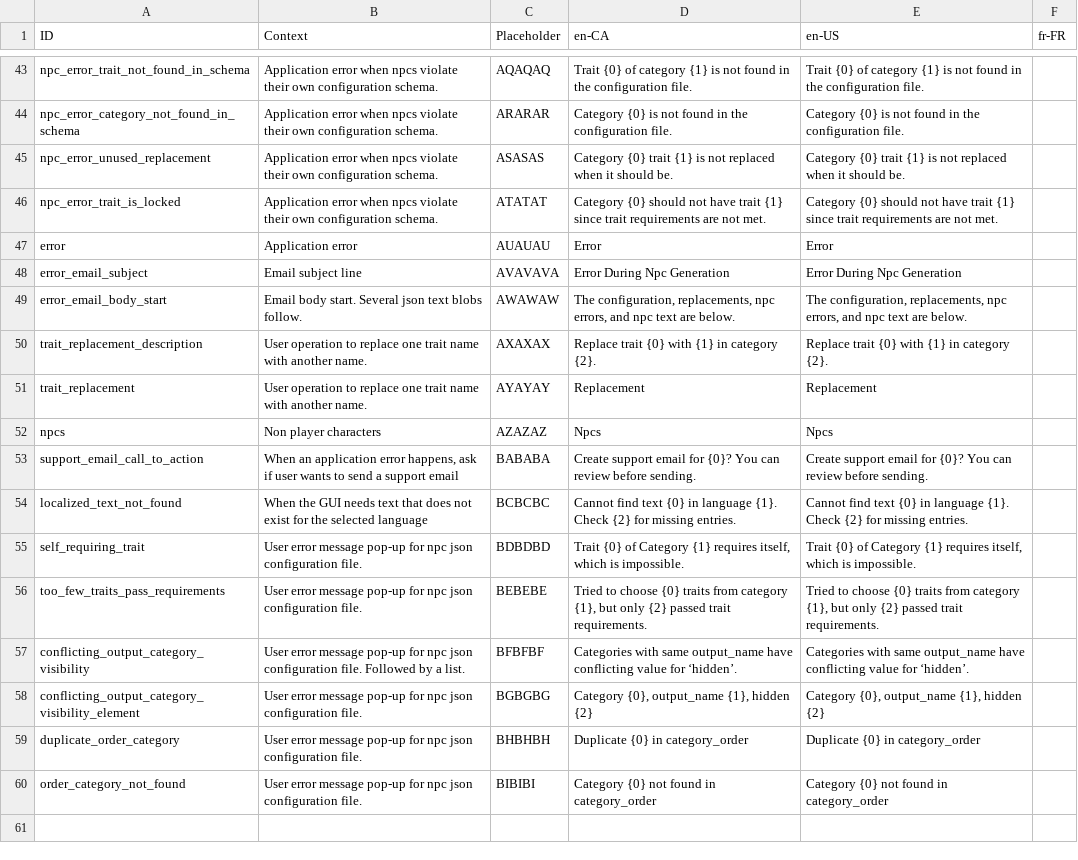
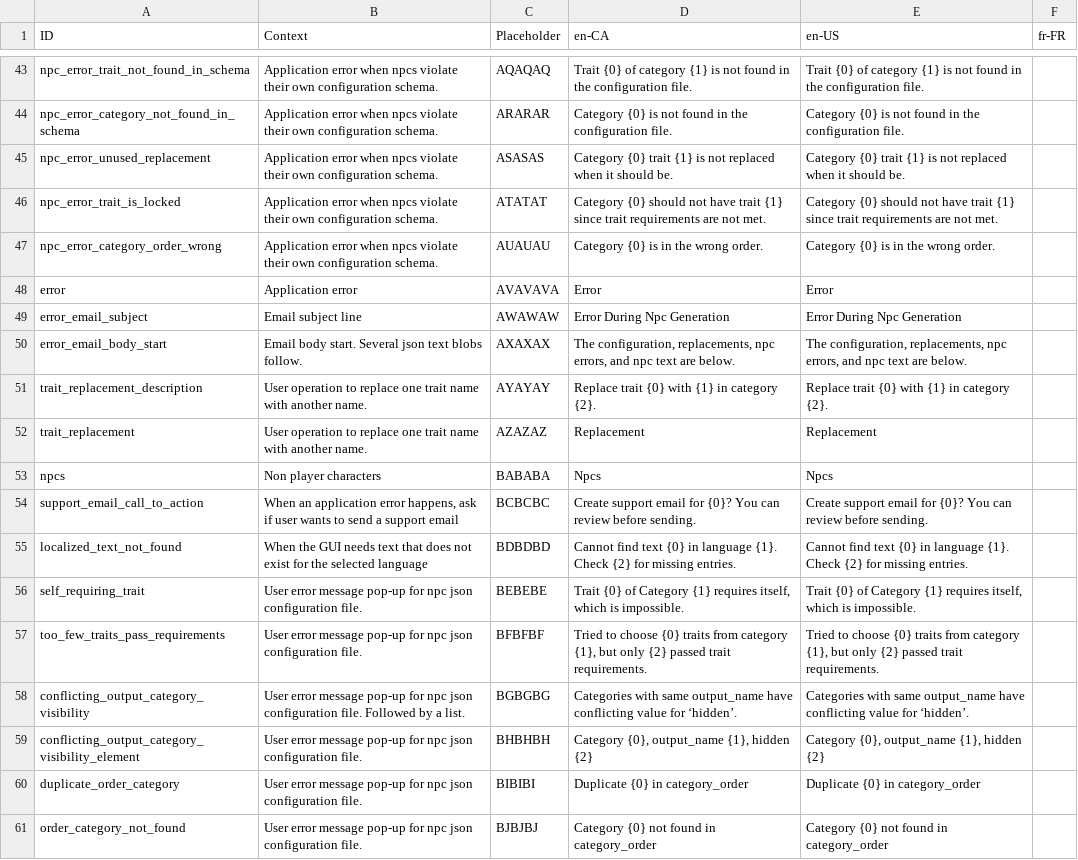
Before and after one commit to MarcusTrenton-Personal/NpcGenerator, a CSV file: NpcGenerator/SourceAssets/Localization.csv, drawn as a sheet; only a part is shown, gaps mark what is left out.

Commit message:
Added Npc validation for order of categories.

```diff
--- a/NpcGenerator/SourceAssets/Localization.csv
+++ b/NpcGenerator/SourceAssets/Localization.csv
@@ -46,15 +46,16 @@ npc_error_unused_replacement	Application error when npcs violate their own confi
 npc_error_trait_is_locked	Application error when npcs violate their own configuration schema.	ATATAT	Category {0} should not have trait {1} since trait requirements are not met.	Category {0} should not have trait {1} since trait requirements are not met.	
-error	Application error	AUAUAU	Error	Error	
-error_email_subject	Email subject line	AVAVAVA	Error During Npc Generation	Error During Npc Generation	
-error_email_body_start	Email body start. Several json text blobs follow.	AWAWAW	The configuration, replacements, npc errors, and npc text are below.	The configuration, replacements, npc errors, and npc text are below.	
-trait_replacement_description	User operation to replace one trait name with another name.	AXAXAX	Replace trait {0} with {1} in category {2}.	Replace trait {0} with {1} in category {2}.	
-trait_replacement	User operation to replace one trait name with another name.	AYAYAY	Replacement	Replacement	
-npcs	Non player characters	AZAZAZ	Npcs	Npcs	
-support_email_call_to_action	When an application error happens, ask if user wants to send a support email	BABABA	Create support email for {0}? You can review before sending.	Create support email for {0}? You can review before sending.	
-localized_text_not_found	When the GUI needs text that does not exist for the selected language	BCBCBC	Cannot find text {0} in language {1}. Check {2} for missing entries.	Cannot find text {0} in language {1}. Check {2} for missing entries.	
-self_requiring_trait	User error message pop-up for npc json configuration file.	BDBDBD	Trait {0} of Category {1} requires itself, which is impossible.	Trait {0} of Category {1} requires itself, which is impossible.	
-too_few_traits_pass_requirements	User error message pop-up for npc json configuration file.	BEBEBE	Tried to choose {0} traits from category {1}, but only {2} passed trait requirements.	Tried to choose {0} traits from category {1}, but only {2} passed trait requirements.	
-conflicting_output_category_visibility	User error message pop-up for npc json configuration file. Followed by a list.	BFBFBF	Categories with same output_name have conflicting value for ‘hidden’.	Categories with same output_name have conflicting value for ‘hidden’.	
-conflicting_output_category_visibility_element	User error message pop-up for npc json configuration file.	BGBGBG	Category {0}, output_name {1}, hidden {2}	Category {0}, output_name {1}, hidden {2}	
-duplicate_order_category	User error message pop-up for npc json configuration file.	BHBHBH	Duplicate {0} in category_order	Duplicate {0} in category_order	
-order_category_not_found	User error message pop-up for npc json configuration file.	BIBIBI	Category {0} not found in category_order	Category {0} not found in category_order	
+npc_error_category_order_wrong	Application error when npcs violate their own configuration schema.	AUAUAU	Category {0} is in the wrong order.	Category {0} is in the wrong order.	
+error	Application error	AVAVAVA	Error	Error	
+error_email_subject	Email subject line	AWAWAW	Error During Npc Generation	Error During Npc Generation	
+error_email_body_start	Email body start. Several json text blobs follow.	AXAXAX	The configuration, replacements, npc errors, and npc text are below.	The configuration, replacements, npc errors, and npc text are below.	
+trait_replacement_description	User operation to replace one trait name with another name.	AYAYAY	Replace trait {0} with {1} in category {2}.	Replace trait {0} with {1} in category {2}.	
+trait_replacement	User operation to replace one trait name with another name.	AZAZAZ	Replacement	Replacement	
+npcs	Non player characters	BABABA	Npcs	Npcs	
+support_email_call_to_action	When an application error happens, ask if user wants to send a support email	BCBCBC	Create support email for {0}? You can review before sending.	Create support email for {0}? You can review before sending.	
+localized_text_not_found	When the GUI needs text that does not exist for the selected language	BDBDBD	Cannot find text {0} in language {1}. Check {2} for missing entries.	Cannot find text {0} in language {1}. Check {2} for missing entries.	
+self_requiring_trait	User error message pop-up for npc json configuration file.	BEBEBE	Trait {0} of Category {1} requires itself, which is impossible.	Trait {0} of Category {1} requires itself, which is impossible.	
+too_few_traits_pass_requirements	User error message pop-up for npc json configuration file.	BFBFBF	Tried to choose {0} traits from category {1}, but only {2} passed trait requirements.	Tried to choose {0} traits from category {1}, but only {2} passed trait requirements.	
+conflicting_output_category_visibility	User error message pop-up for npc json configuration file. Followed by a list.	BGBGBG	Categories with same output_name have conflicting value for ‘hidden’.	Categories with same output_name have conflicting value for ‘hidden’.	
+conflicting_output_category_visibility_element	User error message pop-up for npc json configuration file.	BHBHBH	Category {0}, output_name {1}, hidden {2}	Category {0}, output_name {1}, hidden {2}	
+duplicate_order_category	User error message pop-up for npc json configuration file.	BIBIBI	Duplicate {0} in category_order	Duplicate {0} in category_order	
+order_category_not_found	User error message pop-up for npc json configuration file.	BJBJBJ	Category {0} not found in category_order	Category {0} not found in category_order	
```
Also changed, not shown: 3 other files.
